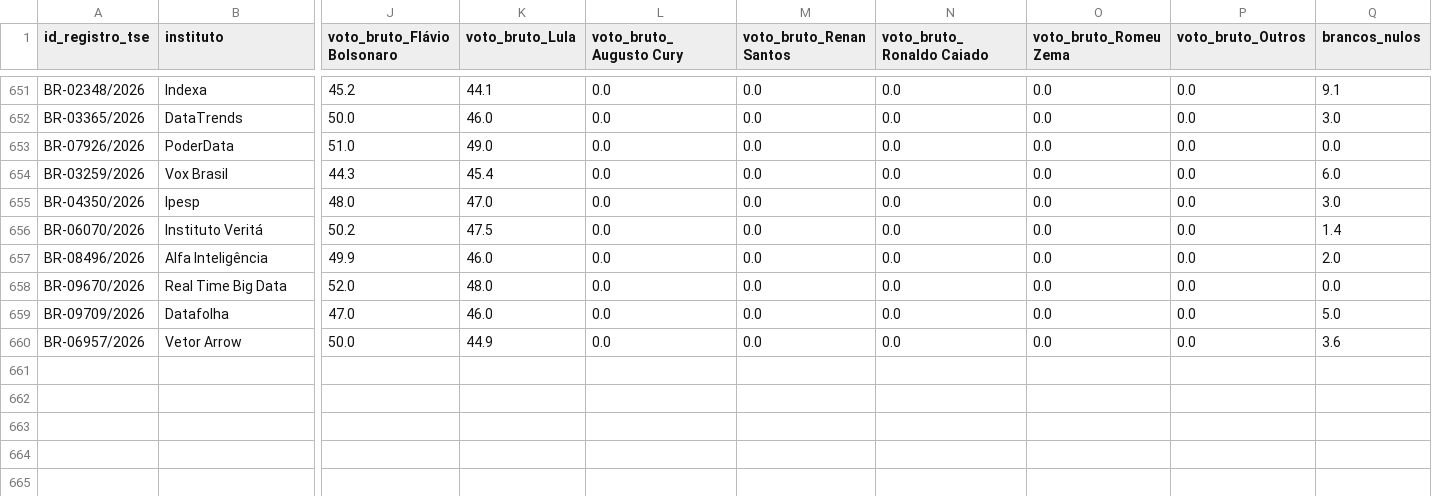
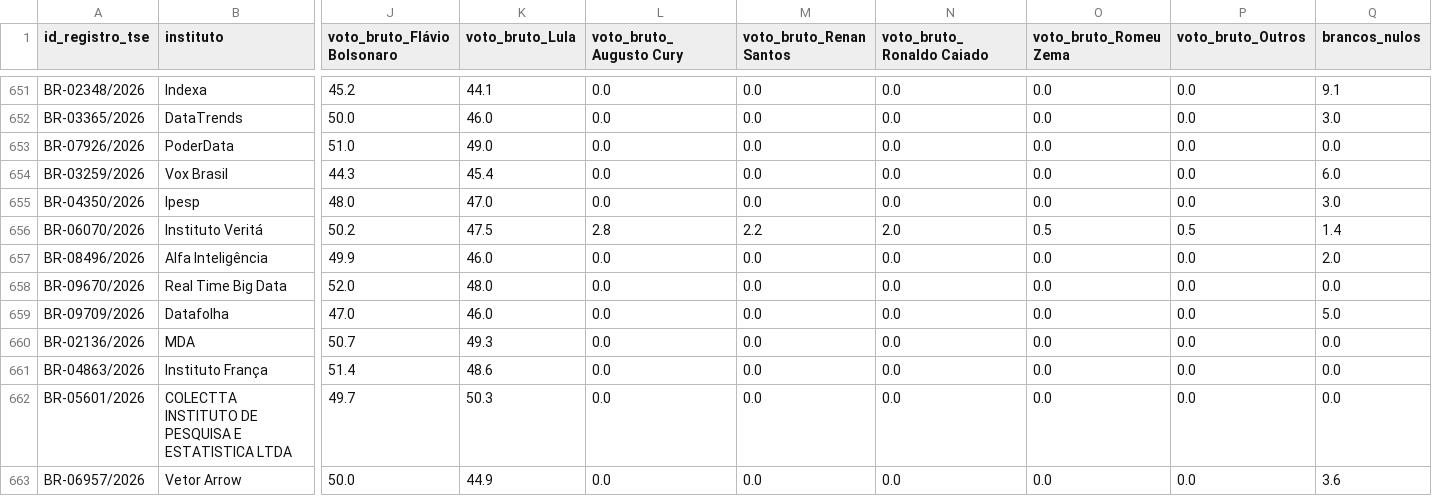
Before and after one commit to alexcamargos/margem_eleitoral, a CSV file: data/raw/2026/pesquisas_publicadas_2026.csv, drawn as a sheet; only a part is shown, gaps mark what is left out; rows hold the shown columns only; the diff names each change by its address in the sheet, - before the commit and + after, or states it on an @@ line.

Commit message:
data(polls): incorporar levantamentos de segundo turno do mda franca e colectta

```diff
--- a/data/raw/2026/pesquisas_publicadas_2026.csv
+++ b/data/raw/2026/pesquisas_publicadas_2026.csv
-L656 (voto_bruto_Augusto Cury): 0.0
+L656 (voto_bruto_Augusto Cury): 2.8
-M656 (voto_bruto_Renan Santos): 0.0
+M656 (voto_bruto_Renan Santos): 2.2
-N656 (voto_bruto_Ronaldo Caiado): 0.0
+N656 (voto_bruto_Ronaldo Caiado): 2.0
-O656 (voto_bruto_Romeu Zema): 0.0
+O656 (voto_bruto_Romeu Zema): 0.5
-P656 (voto_bruto_Outros): 0.0
+P656 (voto_bruto_Outros): 0.5
+row 660: BR-02136/2026 | MDA | 50.7 | 49.3 | 0.0 | 0.0 | 0.0 | 0.0 | 0.0 | 0.0
+row 661: BR-04863/2026 | Instituto França | 51.4 | 48.6 | 0.0 | 0.0 | 0.0 | 0.0 | 0.0 | 0.0
+row 662: BR-05601/2026 | COLECTTA INSTITUTO DE PESQUISA E ESTATISTICA LTDA | 49.7 | 50.3 | 0.0 | 0.0 | 0.0 | 0.0 | 0.0 | 0.0
```
Also changed, not shown: 1 other file.
